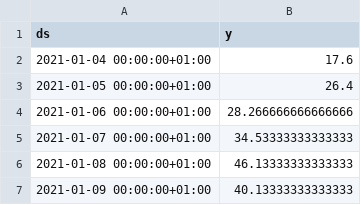
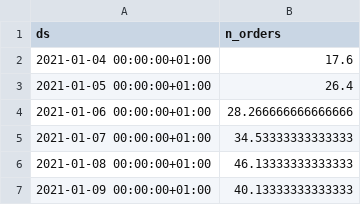
Before and after one commit to amait41/time-series, a CSV file: orders.csv, drawn as a sheet; only a part is shown.

```diff
--- a/orders.csv
+++ b/orders.csv
@@ -1,2 +1,2 @@
-ds,y
+ds,n_orders
 2021-01-04 00:00:00+01:00,17.6
```
Also changed, not shown: 1 other file.
